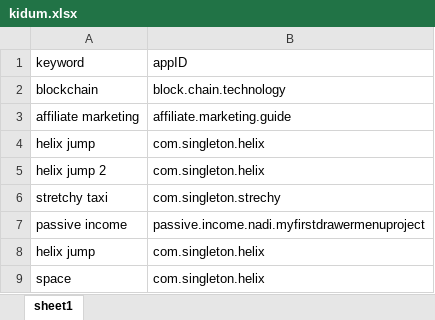
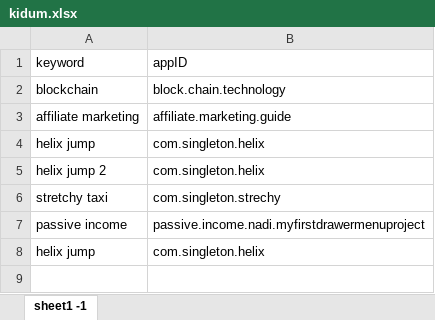
Before and after one commit to sugarderryfire/awsMultiThreadSheet, an Excel workbook: kidum.xlsx, sheet sheet1 -1, drawn as a sheet; values as stored, in another font and other column widths than the file's, no borders; the diff names each change by its address in the sheet, - before the commit and + after, or states it on an @@ line.

Commit message:
Add files via upload

```diff
--- a/kidum.xlsx (sheet sheet1 -1)
+++ b/kidum.xlsx (sheet sheet1 -1)
-sheet tab: sheet1
+sheet tab: sheet1 -1
-row 9: space | com.singleton.helix
```
